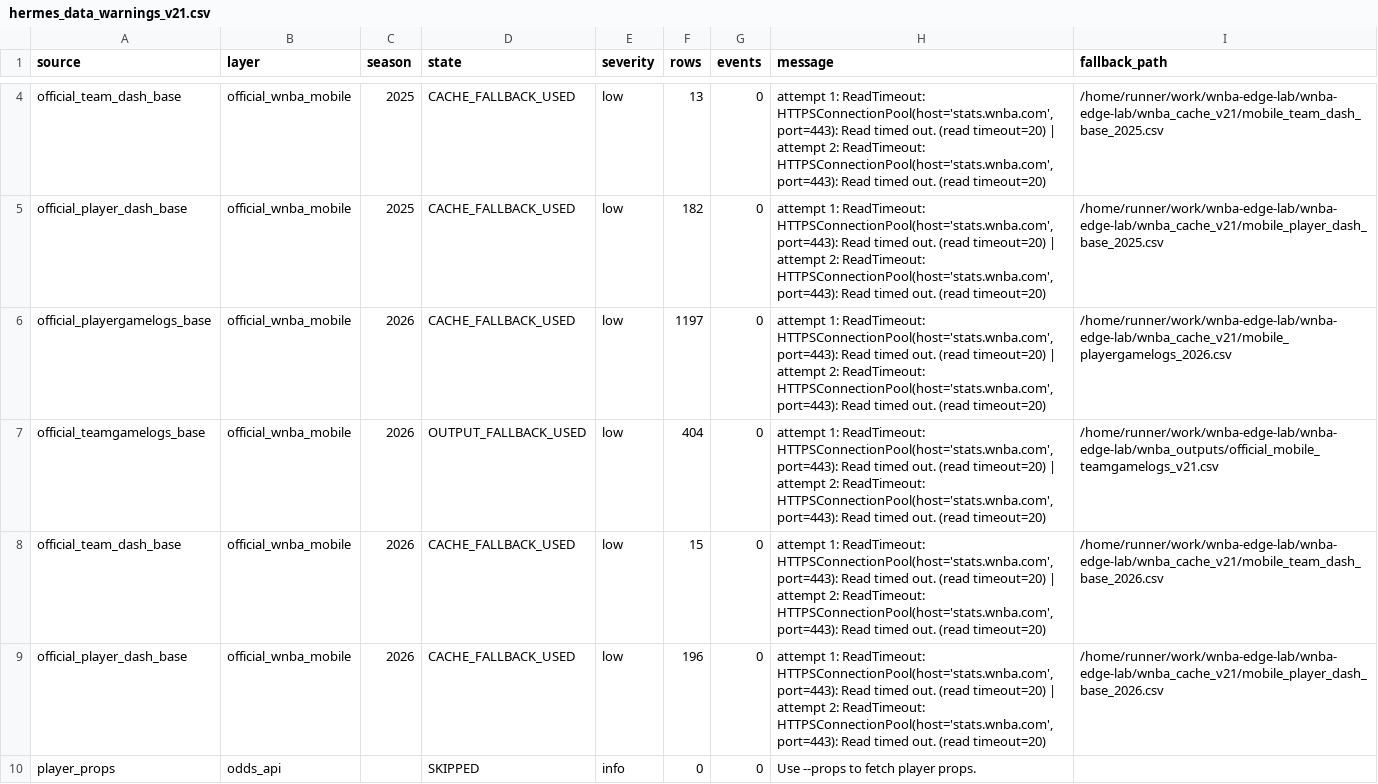
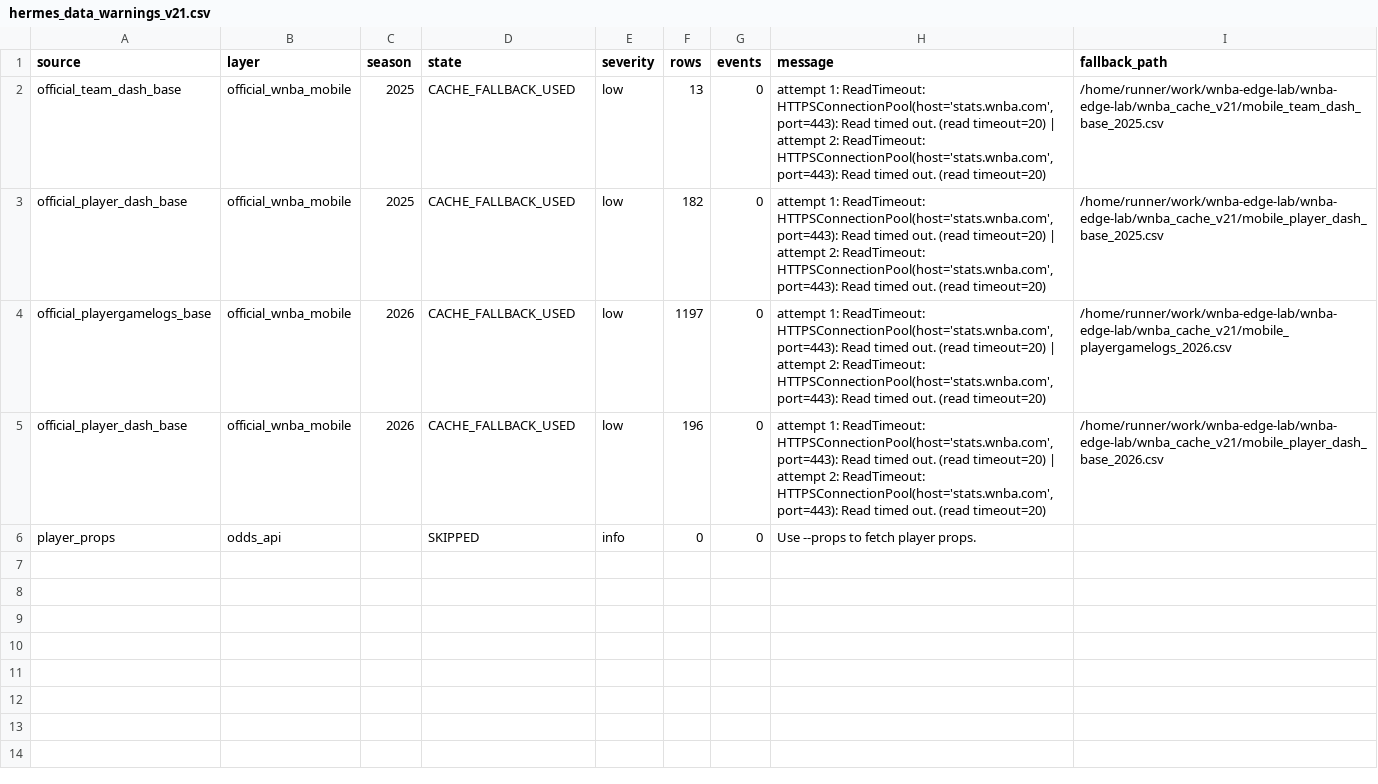
Before and after one commit to damoutinho11-art/wnba-edge-lab, a CSV file: wnba_outputs/hermes_data_warnings_v21.csv, drawn as a sheet; only a part is shown, gaps mark what is left out; the diff covers the shown part only; the diff names each change by its address in the sheet, - before the commit and + after, or states it on an @@ line.

```diff
--- a/wnba_outputs/hermes_data_warnings_v21.csv
+++ b/wnba_outputs/hermes_data_warnings_v21.csv
-row 7: official_teamgamelogs_base | official_wnba_mobile | 2026 | OUTPUT_FALLBACK_USED | low | 404 | 0 | attempt 1: ReadTimeout: HTTPSConnectionPool(host='stats.wnba.com', port=443): Read timed out. (read timeout=20) | attempt 2: ReadTimeout: HTTPSConnectionPool(host='stats.wnba.com', port=443): Read timed out. (read timeout=20) | /home/runner/work/wnba-edge-lab/wnba-edge-lab/wnba_outputs/official_mobile_teamgamelogs_v21.csv
-row 8: official_team_dash_base | official_wnba_mobile | 2026 | CACHE_FALLBACK_USED | low | 15 | 0 | attempt 1: ReadTimeout: HTTPSConnectionPool(host='stats.wnba.com', port=443): Read timed out. (read timeout=20) | attempt 2: ReadTimeout: HTTPSConnectionPool(host='stats.wnba.com', port=443): Read timed out. (read timeout=20) | /home/runner/work/wnba-edge-lab/wnba-edge-lab/wnba_cache_v21/mobile_team_dash_base_2026.csv
```
Also changed, not shown: 2 removed rows elsewhere in this file, wnba_outputs/game_model_features_v21.csv, wnba_outputs/hermes_advisory_queue_v21.csv, 40 other files.
